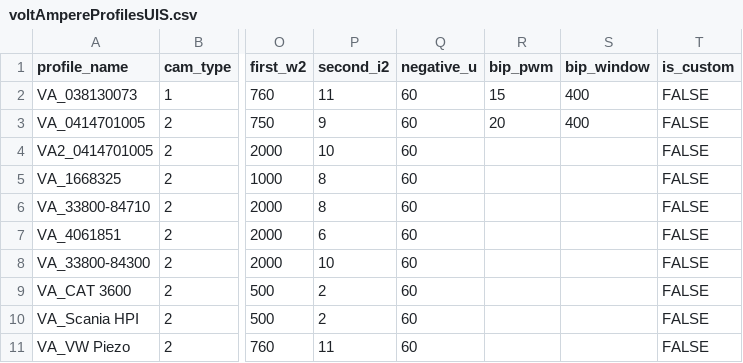
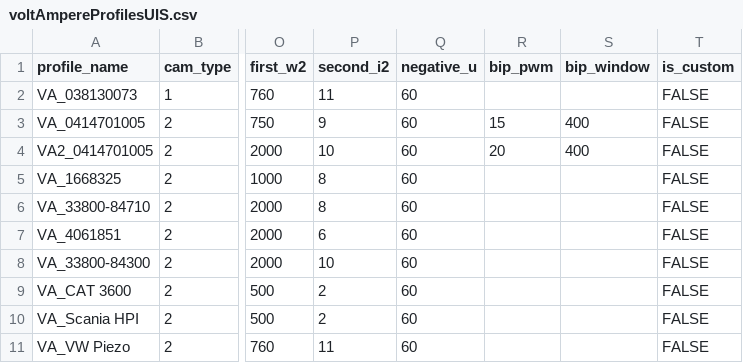
Before and after one commit to SergeyTomp/DieselTestGUI, a CSV file: src/main/resources/db/csv/uis/voltAmpereProfilesUIS.csv, drawn as a sheet; only a part is shown, gaps mark what is left out; the diff names each change by its address in the sheet, - before the commit and + after, or states it on an @@ line.

```diff
--- a/src/main/resources/db/csv/uis/voltAmpereProfilesUIS.csv
+++ b/src/main/resources/db/csv/uis/voltAmpereProfilesUIS.csv
-R2 (bip_pwm): 15
+R2 (bip_pwm): (empty)
-S2 (bip_window): 400
+S2 (bip_window): (empty)
-R3 (bip_pwm): 20
+R3 (bip_pwm): 15
-R4 (bip_pwm): (empty)
+R4 (bip_pwm): 20
-S4 (bip_window): (empty)
+S4 (bip_window): 400
```
Also changed, not shown: src/main/resources/db/csv/uis/injectorTestsUIS.csv, 15 other files.
